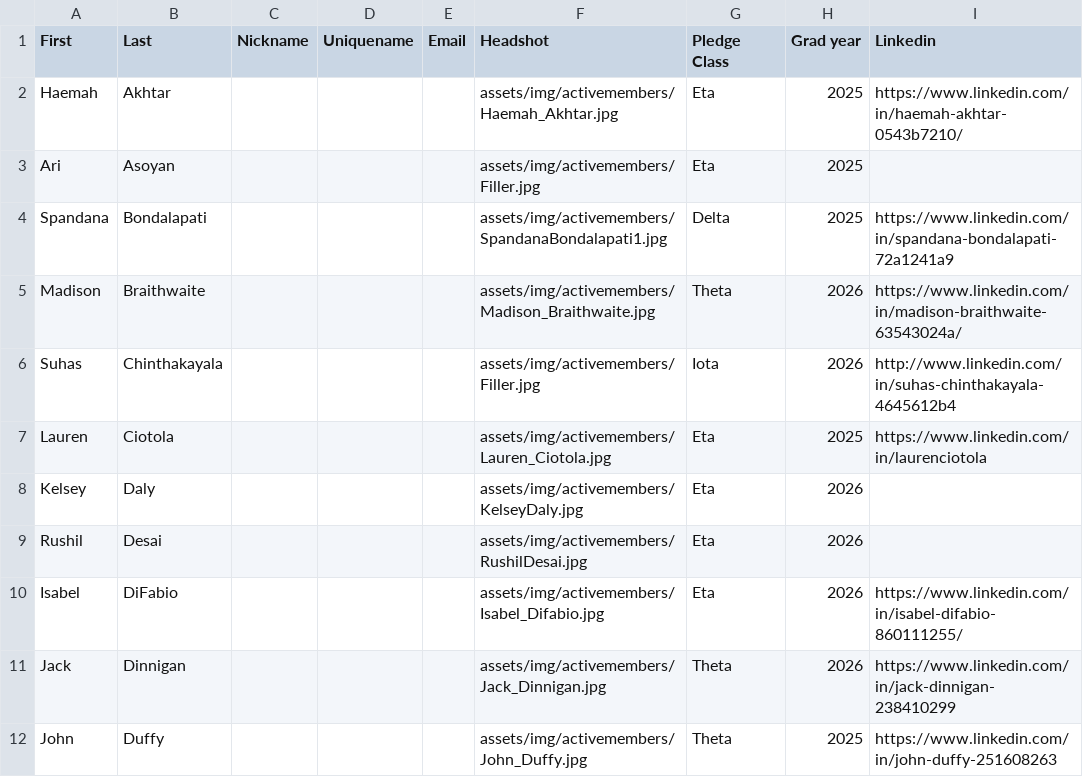
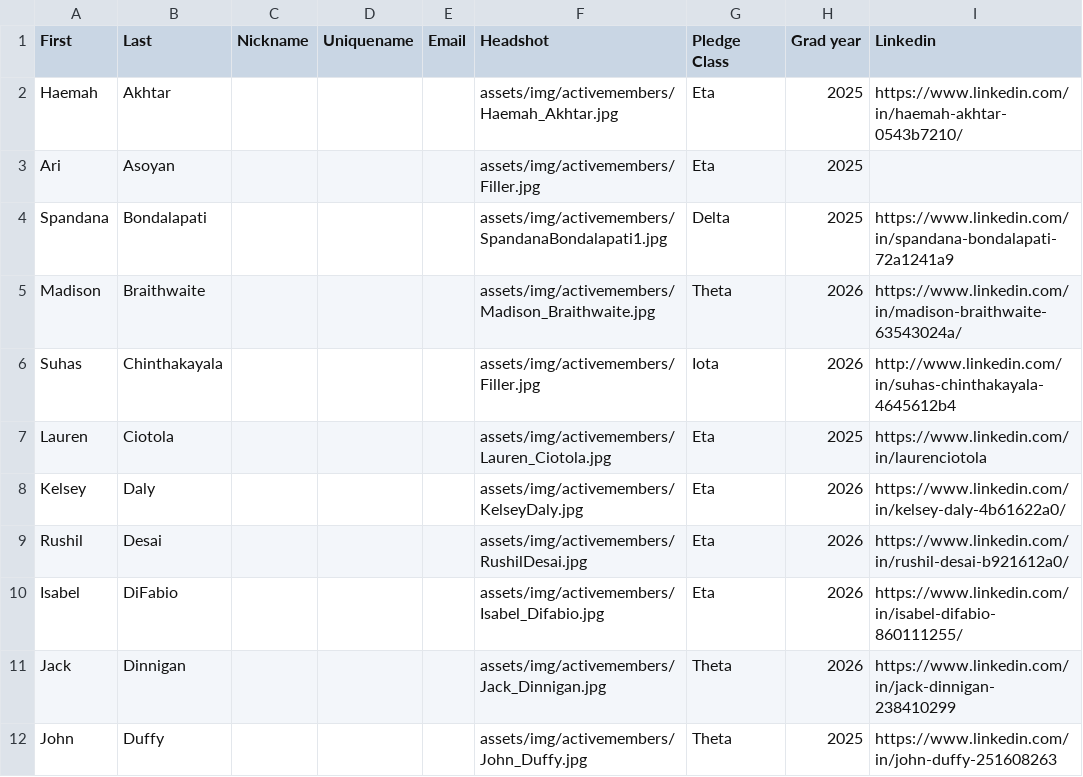
Before and after one commit to tcnjktp/KappaThetaPi_TCNJ_Website, a CSV file: assets/memberList.csv, drawn as a sheet; only a part is shown.

Commit message:
Added More LinkedIns

```diff
--- a/assets/memberList.csv
+++ b/assets/memberList.csv
@@ -7,4 +7,4 @@ Suhas,Chinthakayala,,,,assets/img/activemembers/Filler.jpg,Iota,2026,http://www.
 Lauren,Ciotola,,,,assets/img/activemembers/Lauren_Ciotola.jpg,Eta,2025,https://www.linkedin.com/in/laurenciotola
-Kelsey,Daly,,,,assets/img/activemembers/KelseyDaly.jpg,Eta,2026,
-Rushil,Desai,,,,assets/img/activemembers/RushilDesai.jpg,Eta,2026,
+Kelsey,Daly,,,,assets/img/activemembers/KelseyDaly.jpg,Eta,2026,https://www.linkedin.com/in/kelsey-daly-4b61622a0/
+Rushil,Desai,,,,assets/img/activemembers/RushilDesai.jpg,Eta,2026,https://www.linkedin.com/in/rushil-desai-b921612a0/
 Isabel,DiFabio,,,,assets/img/activemembers/Isabel_Difabio.jpg,Eta,2026,https://www.linkedin.com/in/isabel-difabio-860111255/
```
